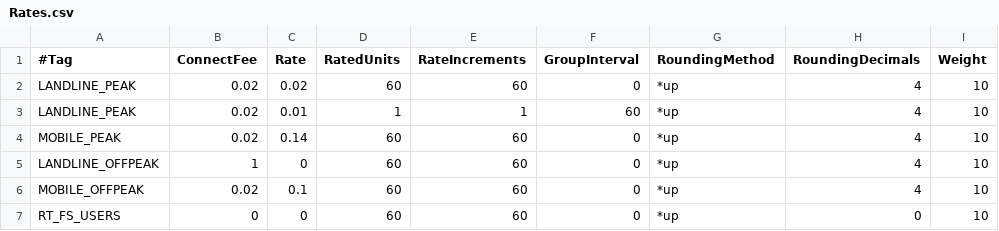
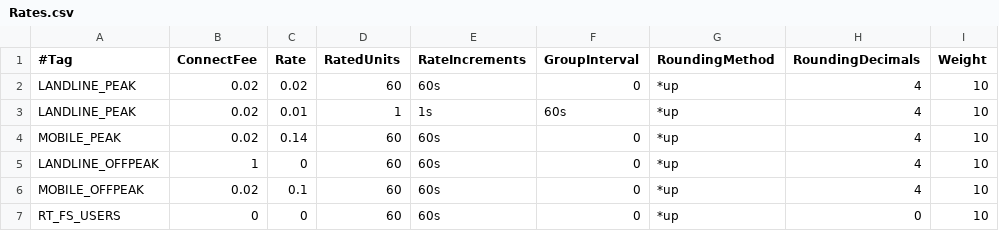
Before and after one commit to cgrates/cgrates, a CSV file: data/tariffplans/fs_germany_prep1/Rates.csv, drawn as a sheet.

Commit message:
using time.Duration for rateincrements and groupinterval

```diff
--- a/data/tariffplans/fs_germany_prep1/Rates.csv
+++ b/data/tariffplans/fs_germany_prep1/Rates.csv
@@ -1,7 +1,7 @@
 #Tag,ConnectFee,Rate,RatedUnits,RateIncrements,GroupInterval,RoundingMethod,RoundingDecimals,Weight
-LANDLINE_PEAK,0.02,0.02,60,60,0,*up,4,10
-LANDLINE_PEAK,0.02,0.01,1,1,60,*up,4,10
-MOBILE_PEAK,0.02,0.14,60,60,0,*up,4,10
-LANDLINE_OFFPEAK,1,0,60,60,0,*up,4,10
-MOBILE_OFFPEAK,0.02,0.1,60,60,0,*up,4,10
-RT_FS_USERS,0,0,60,60,0,*up,0,10
+LANDLINE_PEAK,0.02,0.02,60,60s,0,*up,4,10
+LANDLINE_PEAK,0.02,0.01,1,1s,60s,*up,4,10
+MOBILE_PEAK,0.02,0.14,60,60s,0,*up,4,10
+LANDLINE_OFFPEAK,1,0,60,60s,0,*up,4,10
+MOBILE_OFFPEAK,0.02,0.1,60,60s,0,*up,4,10
+RT_FS_USERS,0,0,60,60s,0,*up,0,10
```
Also changed, not shown: 13 other files.
